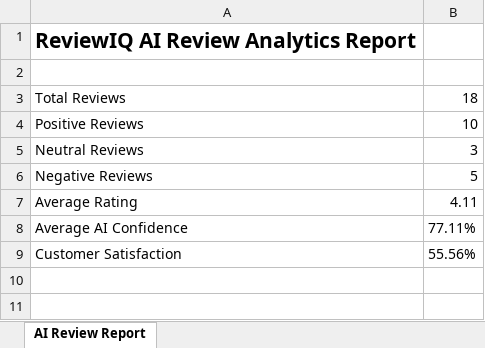
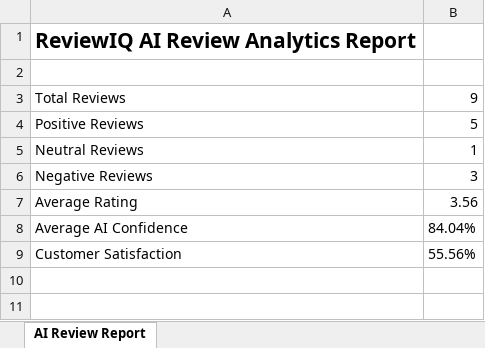
Before and after one commit to neeraj-r-pro/ai-review-monitoring-system, an Excel workbook: backend/reports/AI_Review_Report.xlsx, sheet AI Review Report, drawn as a sheet; only a part is shown; values as stored, in another font and other column widths than the file's, no borders; the diff names each change by its address in the sheet, - before the commit and + after, or states it on an @@ line.

Commit message:
Add report history with PDF and Excel export

```diff
--- a/backend/reports/AI_Review_Report.xlsx (sheet AI Review Report)
+++ b/backend/reports/AI_Review_Report.xlsx (sheet AI Review Report)
-B3: 18
+B3: 9
-B4: 10
+B4: 5
-B5: 3
+B5: 1
-B6: 5
+B6: 3
-B7: 4.11
+B7: 3.56
-B8: 77.11%
+B8: 84.04%
```
Also changed, not shown: 10 other files.
